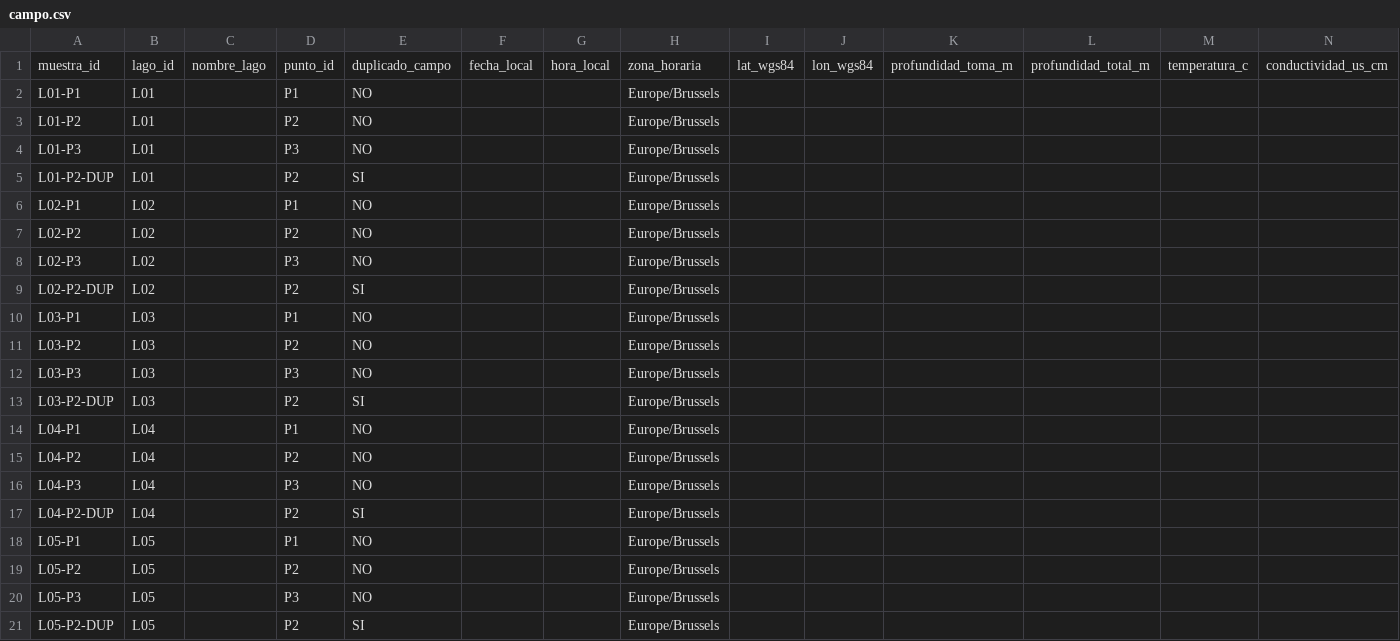
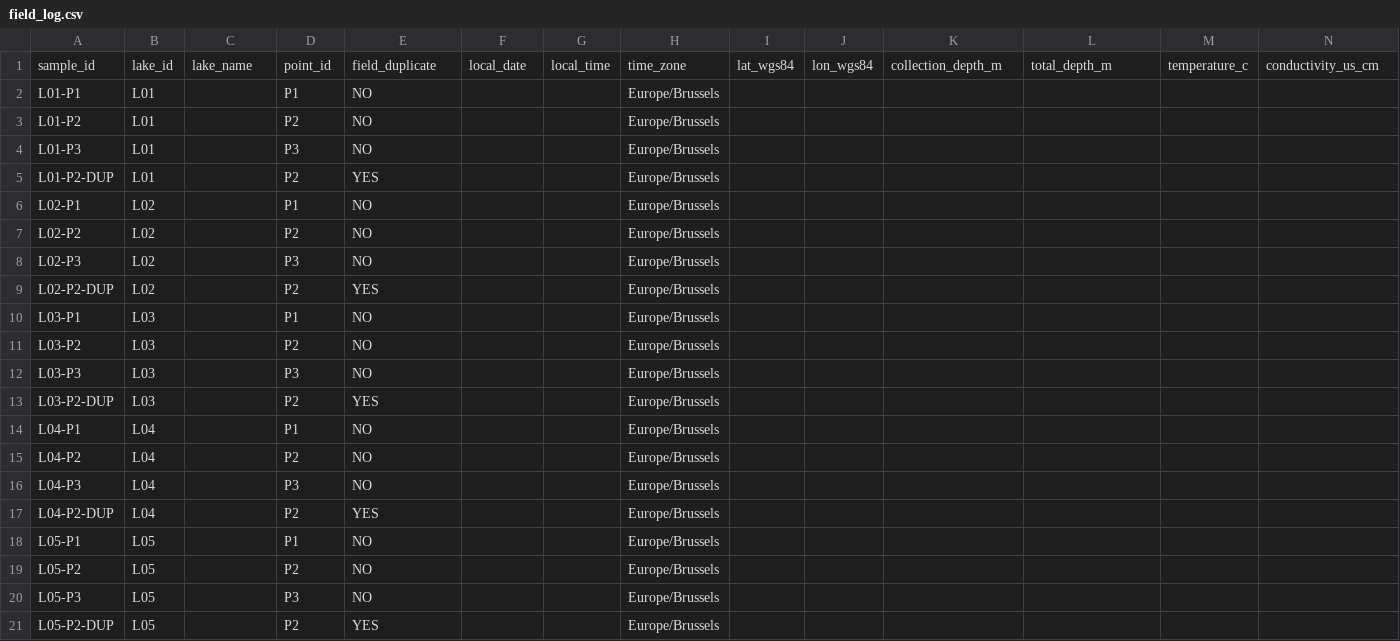
Before and after one commit to alexmanuel27/campana-lagos-bruselas, a CSV file: templates/field_log.csv (was plantillas/campo.csv), drawn as a sheet; only a part is shown; removed rows and columns are numbered as before the commit, all else as after; rows hold the shown columns only; the diff names each change by its address in the sheet, - before the commit and + after, or states it on an @@ line.

```diff
--- a/plantillas/campo.csv
+++ b/templates/field_log.csv
-row 1: muestra_id | lago_id | nombre_lago | punto_id | duplicado_campo | fecha_local | hora_local | zona_horaria | lat_wgs84 | lon_wgs84 | profundidad_toma_m | profundidad_total_m | temperatura_c | conductividad_us_cm
+row 1: sample_id | lake_id | lake_name | point_id | field_duplicate | local_date | local_time | time_zone | lat_wgs84 | lon_wgs84 | collection_depth_m | total_depth_m | temperature_c | conductivity_us_cm
-E5: SI
+E5: YES
-E9: SI
+E9: YES
-E13: SI
+E13: YES
-E17: SI
+E17: YES
-E21: SI
+E21: YES
```
Also changed, not shown: templates/chlorophyll.csv, templates/optical_anchors.csv, 31 other files.
